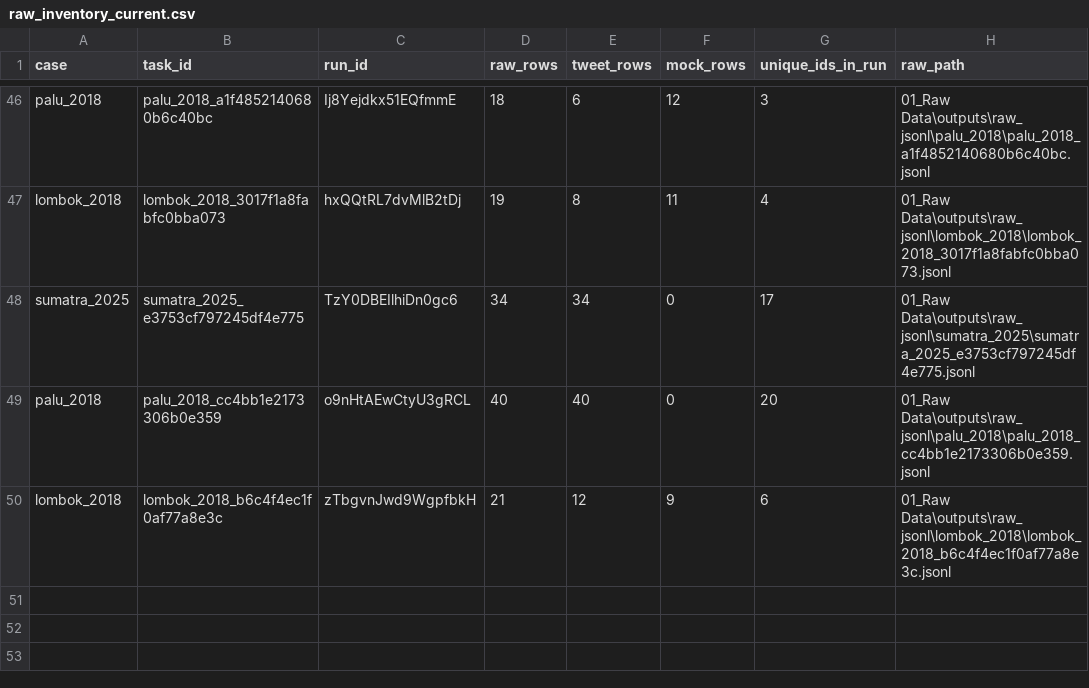
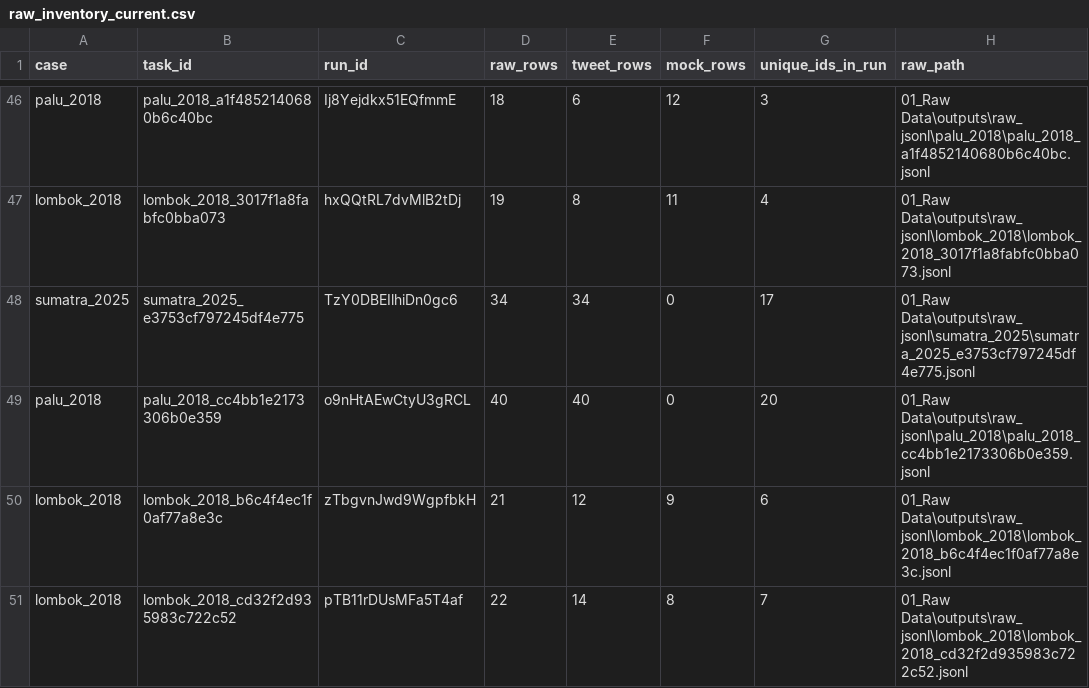
Before and after one commit to YusakSR/Penelitian-Sentimen-Bencana-Nasional, a CSV file: 01_Raw Data/outputs/reports/batch7/current/raw_inventory_current.csv, drawn as a sheet; only a part is shown, gaps mark what is left out; the diff names each change by its address in the sheet, - before the commit and + after, or states it on an @@ line.

```diff
--- a/01_Raw Data/outputs/reports/batch7/current/raw_inventory_current.csv
+++ b/01_Raw Data/outputs/reports/batch7/current/raw_inventory_current.csv
+row 51: lombok_2018 | lombok_2018_cd32f2d935983c722c52 | pTB11rDUsMFa5T4af | 22 | 14 | 8 | 7 | 01_Raw Data\outputs\raw_jsonl\lombok_2018\lombok_2018_cd32f2d935983c722c52.jsonl
```
Also changed, not shown: 01_Raw Data/outputs/reports/batch7/current/manual_registry_current.csv, 01_Raw Data/outputs/reports/event_scope_v1_by_tweet.csv, 18 other files.
